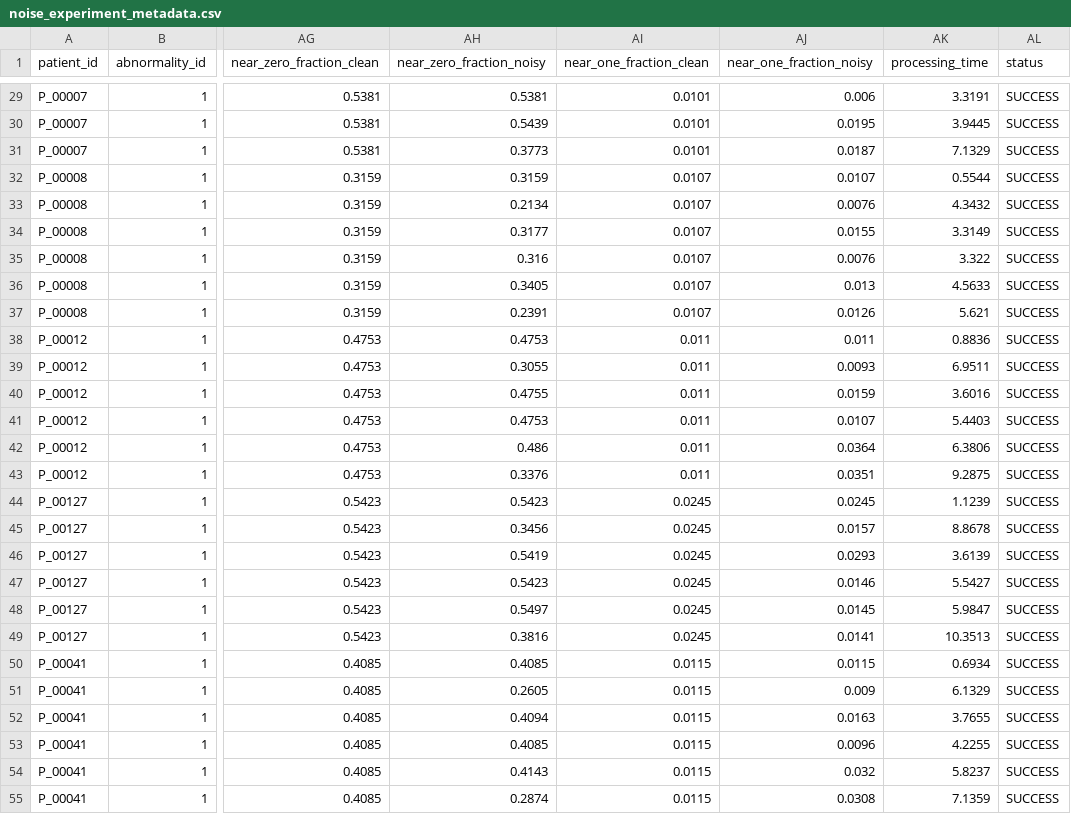
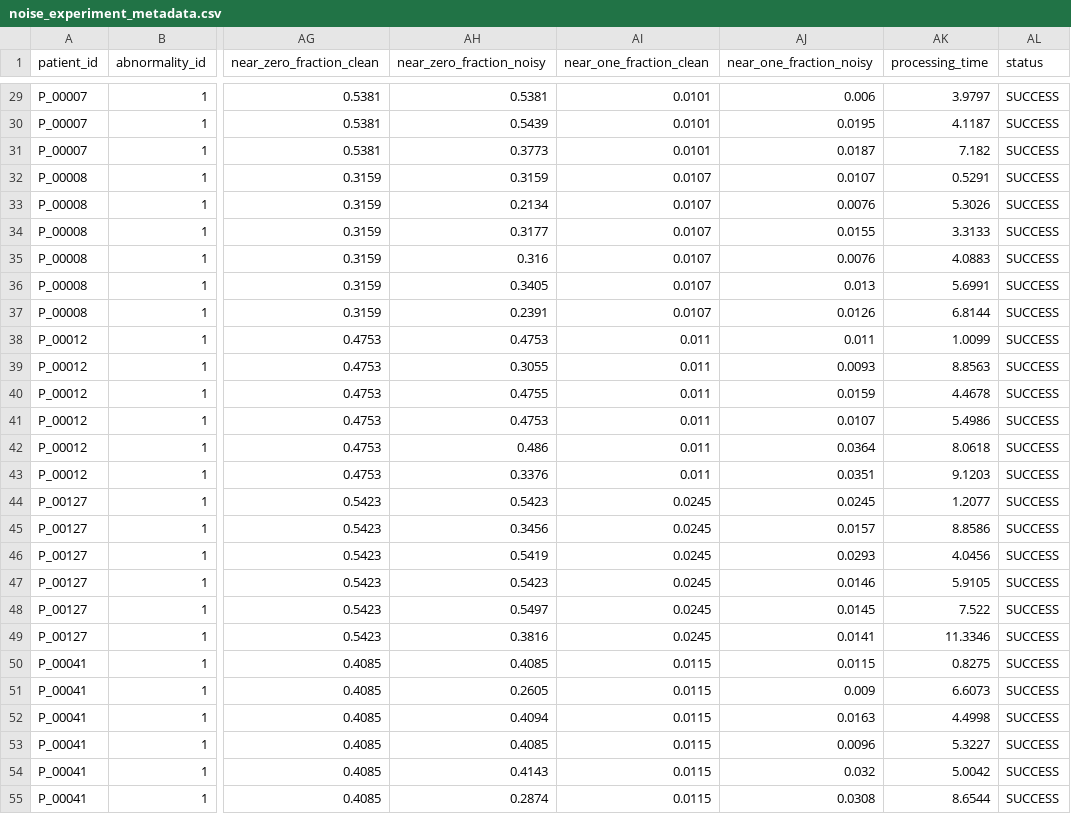
Before and after one commit to Swapnil27012000/cbis-ddsm-breast-cancer, a CSV file: data/metadata/stage8/noise_experiment_metadata.csv, drawn as a sheet; only a part is shown, gaps mark what is left out; the diff covers the shown part only; the diff names each change by its address in the sheet, - before the commit and + after, or states it on an @@ line.

```diff
--- a/data/metadata/stage8/noise_experiment_metadata.csv
+++ b/data/metadata/stage8/noise_experiment_metadata.csv
-AK29 (processing_time): 3.3191
+AK29 (processing_time): 3.9797
-AK30 (processing_time): 3.9445
+AK30 (processing_time): 4.1187
-AK31 (processing_time): 7.1329
+AK31 (processing_time): 7.182
-AK32 (processing_time): 0.5544
+AK32 (processing_time): 0.5291
-AK33 (processing_time): 4.3432
+AK33 (processing_time): 5.3026
-AK34 (processing_time): 3.3149
+AK34 (processing_time): 3.3133
-AK35 (processing_time): 3.322
+AK35 (processing_time): 4.0883
-AK36 (processing_time): 4.5633
+AK36 (processing_time): 5.6991
-AK37 (processing_time): 5.621
+AK37 (processing_time): 6.8144
-AK38 (processing_time): 0.8836
+AK38 (processing_time): 1.0099
-AK39 (processing_time): 6.9511
+AK39 (processing_time): 8.8563
-AK40 (processing_time): 3.6016
+AK40 (processing_time): 4.4678
-AK41 (processing_time): 5.4403
+AK41 (processing_time): 5.4986
-AK42 (processing_time): 6.3806
+AK42 (processing_time): 8.0618
-AK43 (processing_time): 9.2875
+AK43 (processing_time): 9.1203
-AK44 (processing_time): 1.1239
+AK44 (processing_time): 1.2077
-AK45 (processing_time): 8.8678
+AK45 (processing_time): 8.8586
-AK46 (processing_time): 3.6139
+AK46 (processing_time): 4.0456
-AK47 (processing_time): 5.5427
+AK47 (processing_time): 5.9105
-AK48 (processing_time): 5.9847
+AK48 (processing_time): 7.522
-AK49 (processing_time): 10.3513
+AK49 (processing_time): 11.3346
-AK50 (processing_time): 0.6934
+AK50 (processing_time): 0.8275
-AK51 (processing_time): 6.1329
+AK51 (processing_time): 6.6073
-AK52 (processing_time): 3.7655
+AK52 (processing_time): 4.4998
-AK53 (processing_time): 4.2255
+AK53 (processing_time): 5.3227
-AK54 (processing_time): 5.8237
+AK54 (processing_time): 5.0042
-AK55 (processing_time): 7.1359
+AK55 (processing_time): 8.6544
```
Also changed, not shown: 69 edited cells elsewhere in this file, 3 other files.
